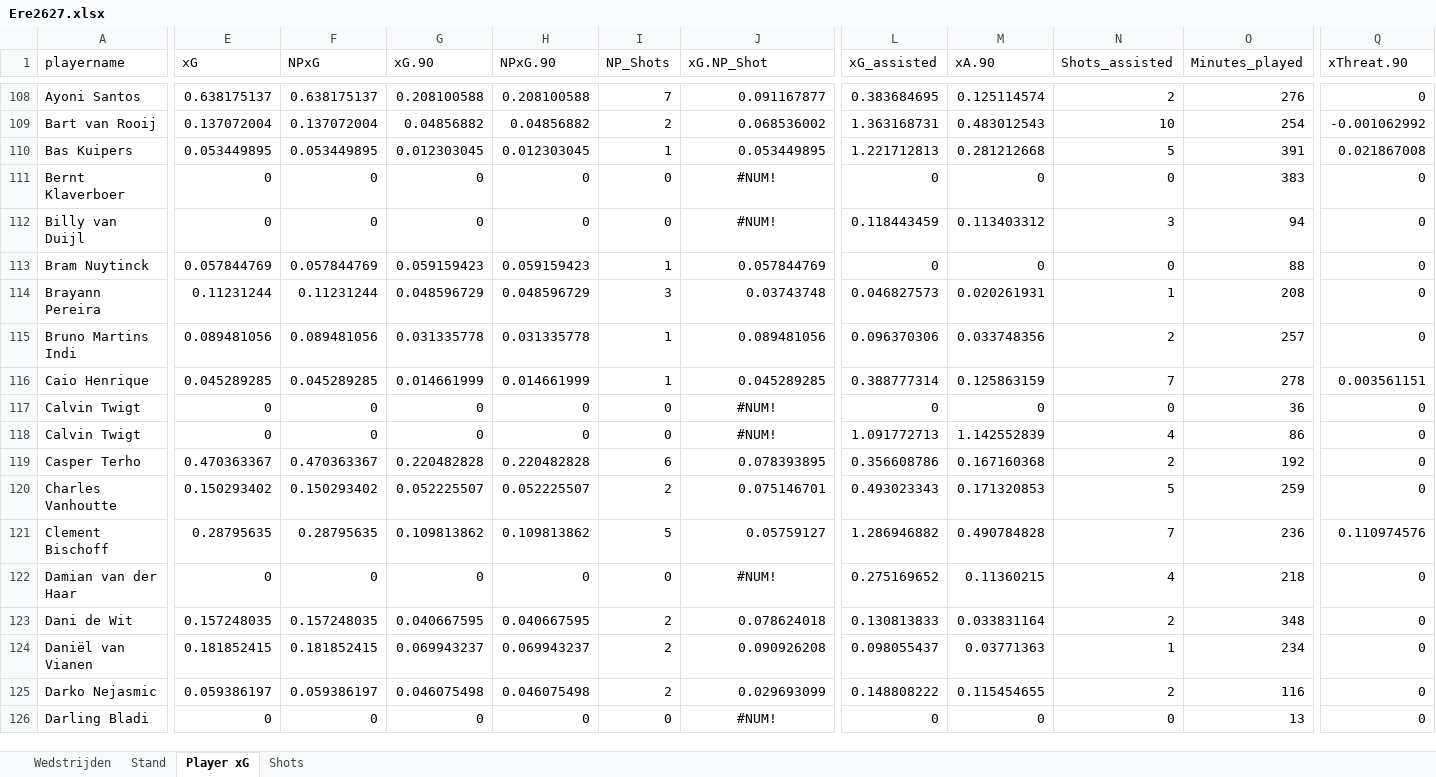
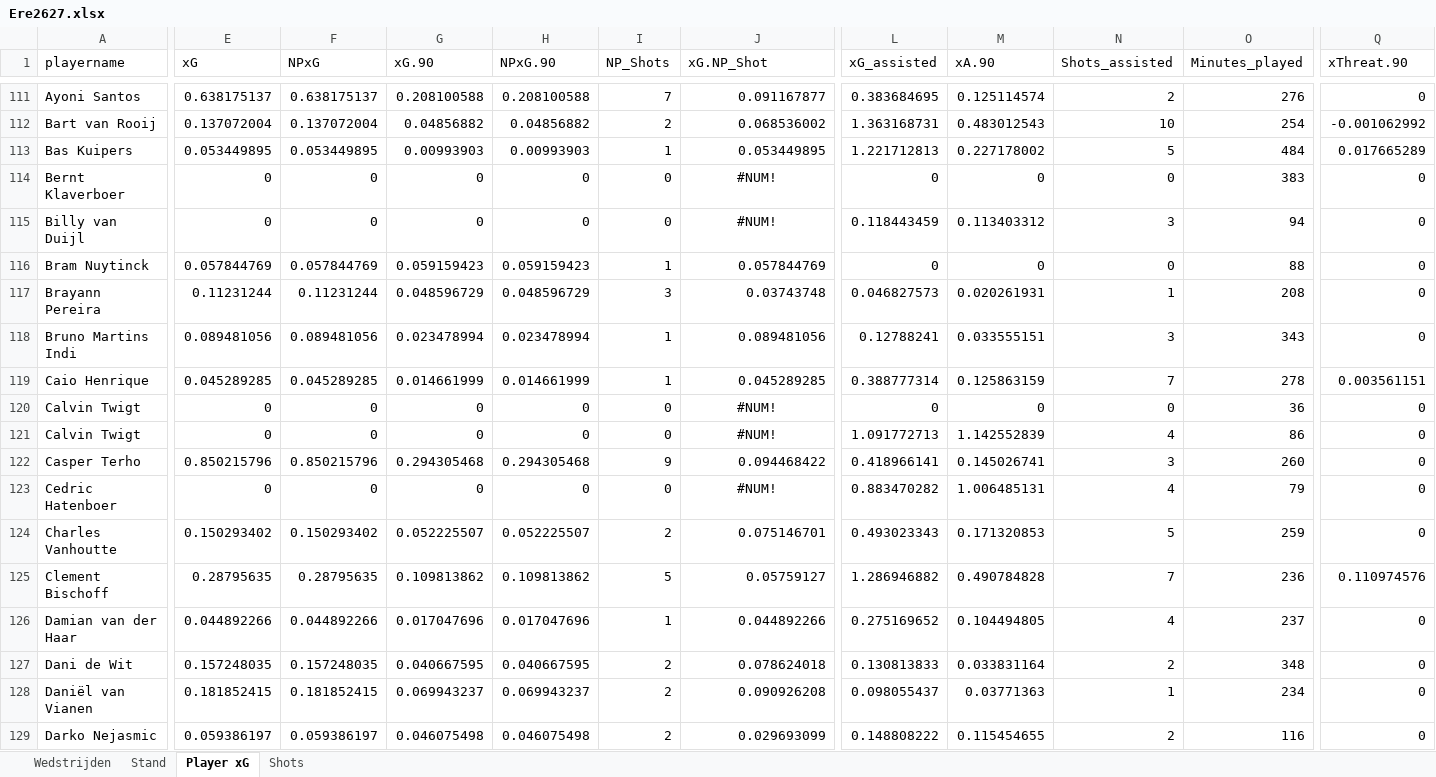
Before and after one commit to RobinKoetsier/plotrepo, an Excel workbook: data/Ere2627.xlsx, sheet Player xG, drawn as a sheet; only a part is shown, gaps mark what is left out; the shorter side is filled out with more unchanged rows; values as stored, in another font and other column widths than the file's, no borders; addresses are those after the commit; rows hold the shown columns only; the diff covers the shown part only; the diff names each change by its address in the sheet, - before the commit and + after, or states it on an @@ line.

```diff
--- a/data/Ere2627.xlsx (sheet Player xG)
+++ b/data/Ere2627.xlsx (sheet Player xG)
-G113 (xG.90): 0.012303045
+G113 (xG.90): 0.00993903
-H113 (NPxG.90): 0.012303045
+H113 (NPxG.90): 0.00993903
-M113 (xA.90): 0.281212668
+M113 (xA.90): 0.227178002
-O113 (Minutes_played): 391
+O113 (Minutes_played): 484
-Q113 (xThreat.90): 0.021867008
+Q113 (xThreat.90): 0.017665289
-G118 (xG.90): 0.031335778
+G118 (xG.90): 0.023478994
-H118 (NPxG.90): 0.031335778
+H118 (NPxG.90): 0.023478994
-L118 (xG_assisted): 0.096370306
+L118 (xG_assisted): 0.12788241
-M118 (xA.90): 0.033748356
+M118 (xA.90): 0.033555151
-N118 (Shots_assisted): 2
+N118 (Shots_assisted): 3
-O118 (Minutes_played): 257
+O118 (Minutes_played): 343
-E122 (xG): 0.470363367
+E122 (xG): 0.850215796
-F122 (NPxG): 0.470363367
+F122 (NPxG): 0.850215796
-G122 (xG.90): 0.220482828
+G122 (xG.90): 0.294305468
-H122 (NPxG.90): 0.220482828
+H122 (NPxG.90): 0.294305468
-I122 (NP_Shots): 6
+I122 (NP_Shots): 9
-J122 (xG.NP_Shot): 0.078393895
+J122 (xG.NP_Shot): 0.094468422
-L122 (xG_assisted): 0.356608786
+L122 (xG_assisted): 0.418966141
-M122 (xA.90): 0.167160368
+M122 (xA.90): 0.145026741
-N122 (Shots_assisted): 2
+N122 (Shots_assisted): 3
-O122 (Minutes_played): 192
+O122 (Minutes_played): 260
+row 123: Cedric Hatenboer | 0 | 0 | 0 | 0 | 0 | #NUM! | 0.883470282 | 1.006485131 | 4 | 79 | 0
-E126 (xG): 0
+E126 (xG): 0.044892266
-F126 (NPxG): 0
+F126 (NPxG): 0.044892266
-G126 (xG.90): 0
+G126 (xG.90): 0.017047696
-H126 (NPxG.90): 0
+H126 (NPxG.90): 0.017047696
-I126 (NP_Shots): 0
+I126 (NP_Shots): 1
-J126 (xG.NP_Shot): #NUM!
+J126 (xG.NP_Shot): 0.044892266
-J126 alignment: center
+J126 alignment: right
-M126 (xA.90): 0.11360215
+M126 (xA.90): 0.104494805
-O126 (Minutes_played): 218
+O126 (Minutes_played): 237
```
Also changed, not shown: 7 added rows, 3 removed rows, 125 edited cells and cell formats elsewhere in this sheet, sheet Shots, sheet Stand, sheet Wedstrijden, data/EreCurrent.xlsx, 1 other file.
